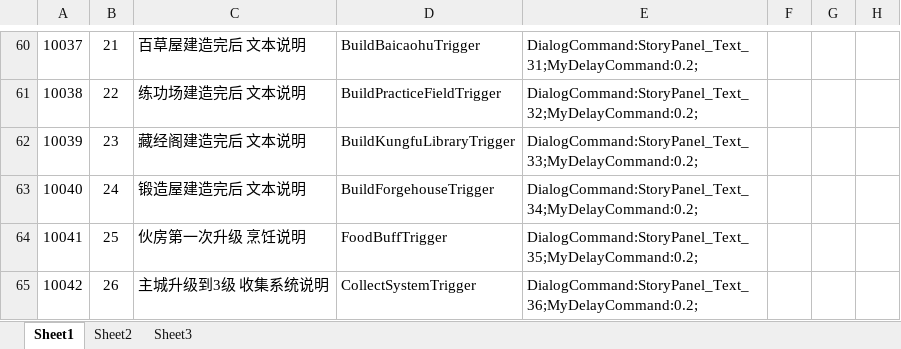
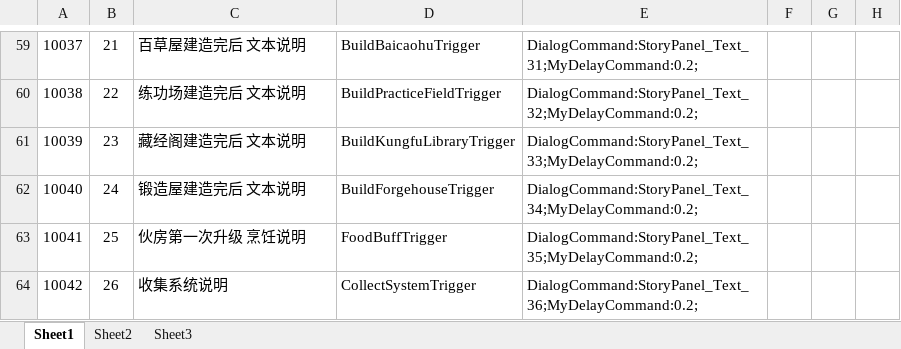
Before and after one commit to tkonexhh/simswordsman, an Excel workbook: Tables/Sources/guide/guide_step.xlsx, sheet Sheet1, drawn as a sheet; only a part is shown, gaps mark what is left out; values as stored, in another font and other column widths than the file's, no borders; addresses are those after the commit; the diff covers the shown part only; the diff names each change by its address in the sheet, - before the commit and + after, or states it on an @@ line.

```diff
--- a/Tables/Sources/guide/guide_step.xlsx (sheet Sheet1)
+++ b/Tables/Sources/guide/guide_step.xlsx (sheet Sheet1)
-C64: 主城升级到3级 收集系统说明
+C64: 收集系统说明
```
Also changed, not shown: 1 removed row and 9 edited cells elsewhere in this sheet, 6 other files.
